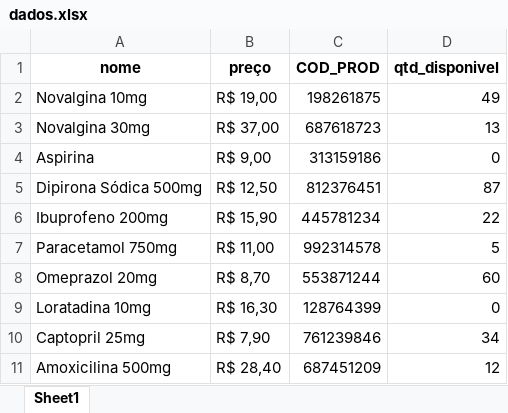
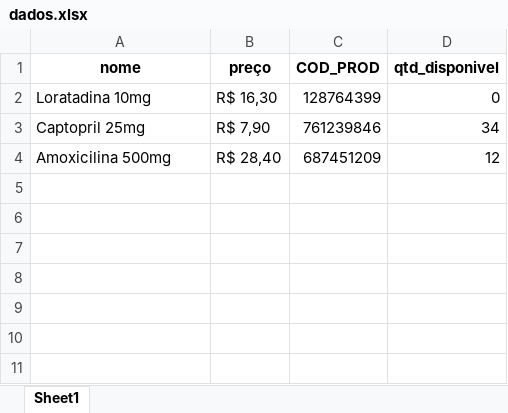
Before and after one commit to GrupoSC-Inovacao/api-planilha-vendas, an Excel workbook: dados.xlsx, sheet Sheet1, drawn as a sheet; values as stored, in another font and other column widths than the file's, no borders; the diff names each change by its address in the sheet, - before the commit and + after, or states it on an @@ line.

Commit message:
teste reduzindo dados

```diff
--- a/dados.xlsx (sheet Sheet1)
+++ b/dados.xlsx (sheet Sheet1)
-row 2: Novalgina 10mg | R$ 19,00 | 198261875 | 49
-row 3: Novalgina 30mg | R$ 37,00 | 687618723 | 13
-row 4: Aspirina | R$ 9,00 | 313159186 | 0
-row 5: Dipirona Sódica 500mg | R$ 12,50 | 812376451 | 87
-row 6: Ibuprofeno 200mg | R$ 15,90 | 445781234 | 22
-row 7: Paracetamol 750mg | R$ 11,00 | 992314578 | 5
-row 8: Omeprazol 20mg | R$ 8,70 | 553871244 | 60
```
